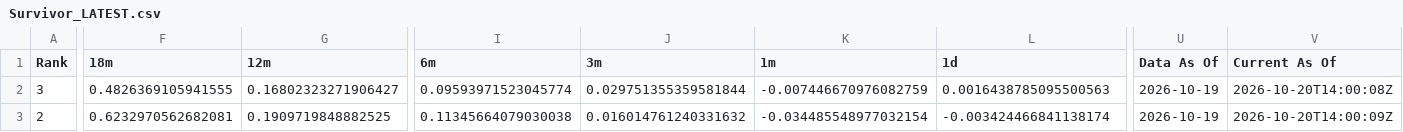
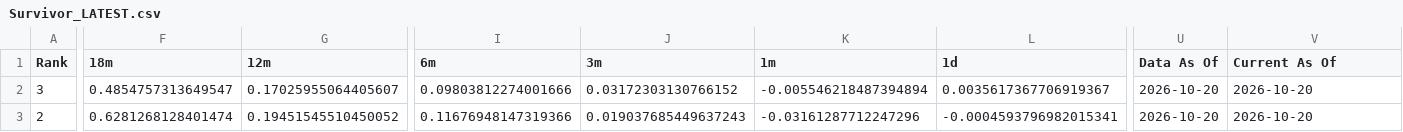
Before and after one commit to DarkMoonv1/NEFTy, a CSV file: Survivor_LATEST.csv, drawn as a sheet; only a part is shown, gaps mark what is left out; the diff covers the shown part only; the diff names each change by its address in the sheet, - before the commit and + after, or states it on an @@ line.

Commit message:
Update Survivor_LATEST.csv

```diff
--- a/Survivor_LATEST.csv
+++ b/Survivor_LATEST.csv
-F2 (18m): 0.4826369105941555
+F2 (18m): 0.4854757313649547
-G2 (12m): 0.16802323271906427
+G2 (12m): 0.17025955064405607
-I2 (6m): 0.09593971523045774
+I2 (6m): 0.09803812274001666
-J2 (3m): 0.029751355359581844
+J2 (3m): 0.03172303130766152
-K2 (1m): -0.007446670976082759
+K2 (1m): -0.005546218487394894
-L2 (1d): 0.0016438785095500563
+L2 (1d): 0.0035617367706919367
-U2:U3 (Data As Of): 2026-10-19
+U2:U3 (Data As Of): 2026-10-20
-V2 (Current As Of): 2026-10-20T14:00:08Z
+V2 (Current As Of): 2026-10-20
-F3 (18m): 0.6232970562682081
+F3 (18m): 0.6281268128401474
-G3 (12m): 0.1909719848882525
+G3 (12m): 0.19451545510450052
-I3 (6m): 0.11345664079030038
+I3 (6m): 0.11676948147319366
-J3 (3m): 0.016014761240331632
+J3 (3m): 0.019037685449637243
-K3 (1m): -0.034485548977032154
+K3 (1m): -0.03161287712247296
-L3 (1d): -0.003424466841138174
+L3 (1d): -0.0004593796982015341
-V3 (Current As Of): 2026-10-20T14:00:09Z
+V3 (Current As Of): 2026-10-20
```
Also changed, not shown: 124 edited cells elsewhere in this file.
